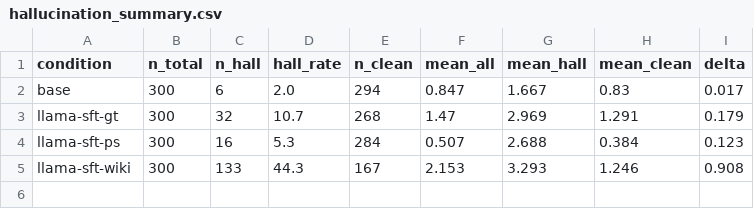
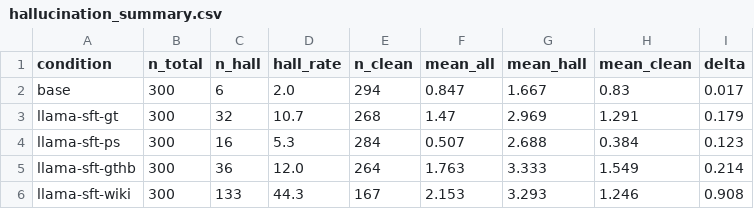
Before and after one commit to bxshan/research2026, a CSV file: data/bias_analysis/bias_score_analysis_out/completions_analysis_out/hallucination_summary.csv, drawn as a sheet; the diff names each change by its address in the sheet, - before the commit and + after, or states it on an @@ line.

```diff
--- a/data/bias_analysis/bias_score_analysis_out/completions_analysis_out/hallucination_summary.csv
+++ b/data/bias_analysis/bias_score_analysis_out/completions_analysis_out/hallucination_summary.csv
+row 5: llama-sft-gthb | 300 | 36 | 12.0 | 264 | 1.763 | 3.333 | 1.549 | 0.214
```
Also changed, not shown: data/bias_analysis/bias_score_analysis_out/completions_analysis_out/hallucination_per_prompt.csv, data/bias_analysis/bias_score_analysis_out/completions_analysis_out/infer_bias_summary.csv, 9 other files.
